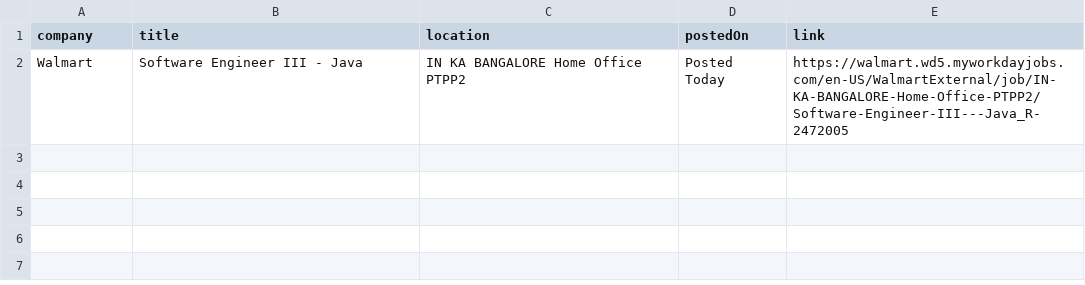
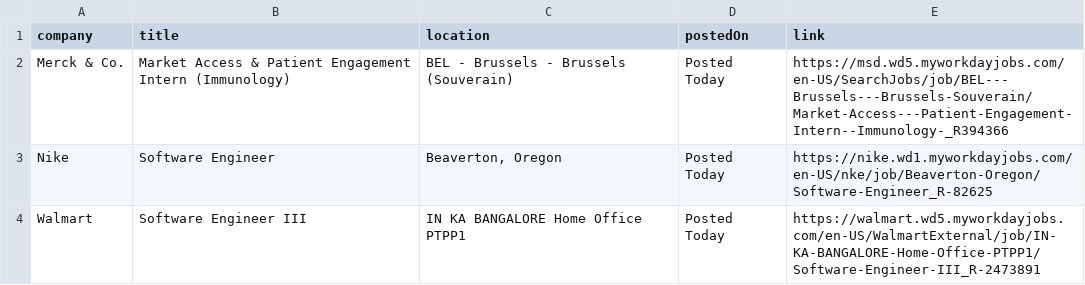
Before and after one commit to rushiranpise/JobScrapper, a CSV file: output.csv, drawn as a sheet.

```diff
--- a/output.csv
+++ b/output.csv
@@ -1,2 +1,4 @@
 company,title,location,postedOn,link
-Walmart,Software Engineer III - Java,IN KA BANGALORE Home Office PTPP2,Posted Today,https://walmart.wd5.myworkdayjobs.com/en-US/WalmartExternal/job/IN-KA-BANGALORE-Home-Office-PTPP2/Software-Engineer-III---Java_R-2472005
+Merck & Co.,Market Access & Patient Engagement Intern (Immunology),BEL - Brussels - Brussels (Souverain),Posted Today,https://msd.wd5.myworkdayjobs.com/en-US/SearchJobs/job/BEL---Brussels---Brussels-Souverain/Market-Access---Patient-Engagement-Intern--Immunology-_R394366
+Nike,Software Engineer,"Beaverton, Oregon",Posted Today,https://nike.wd1.myworkdayjobs.com/en-US/nke/job/Beaverton-Oregon/Software-Engineer_R-82625
+Walmart,Software Engineer III,IN KA BANGALORE Home Office PTPP1,Posted Today,https://walmart.wd5.myworkdayjobs.com/en-US/WalmartExternal/job/IN-KA-BANGALORE-Home-Office-PTPP1/Software-Engineer-III_R-2473891
```
Also changed, not shown: 5 other files.
